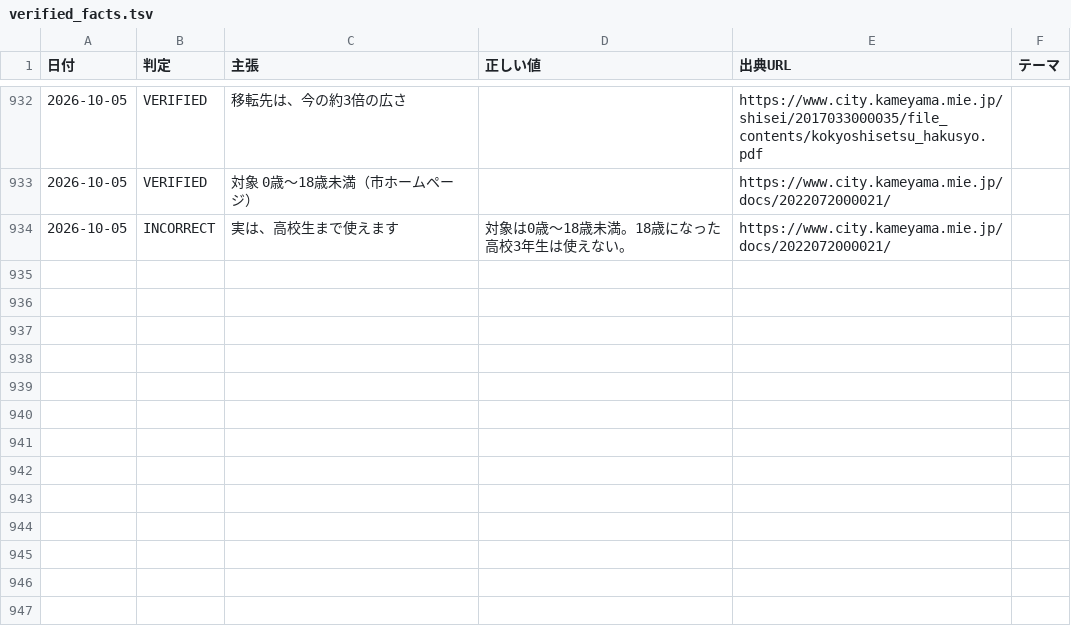
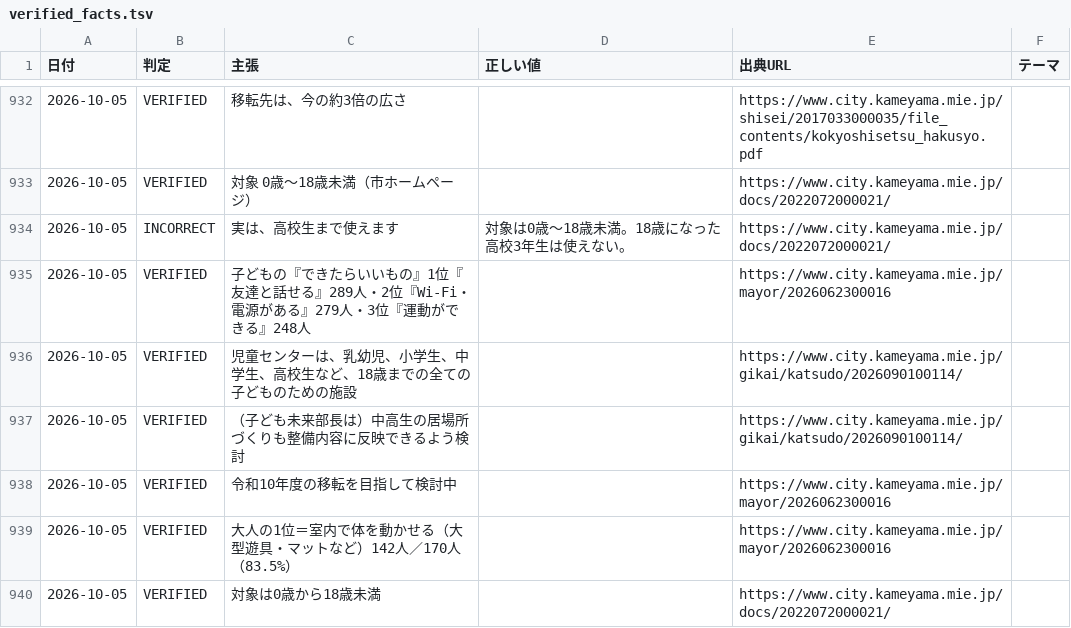
Before and after one commit to thiguchi125-debug/claude-config, a TSV file: backup/agents/knowledge/fact_ledger/verified_facts.tsv, drawn as a sheet; only a part is shown, gaps mark what is left out; the diff names each change by its address in the sheet, - before the commit and + after, or states it on an @@ line.

```diff
--- a/backup/agents/knowledge/fact_ledger/verified_facts.tsv
+++ b/backup/agents/knowledge/fact_ledger/verified_facts.tsv
+row 935: 2026-10-05 | VERIFIED | 子どもの『できたらいいもの』1位『友達と話せる』289人・2位『Wi-Fi・電源がある』279人・3位『運動ができる』248人 |  | https://www.city.kameyama.mie.jp/mayor/2026062300016
+row 936: 2026-10-05 | VERIFIED | 児童センターは、乳幼児、小学生、中学生、高校生など、18歳までの全ての子どものための施設 |  | https://www.city.kameyama.mie.jp/gikai/katsudo/2026090100114/
+row 937: 2026-10-05 | VERIFIED | （子ども未来部長は）中高生の居場所づくりも整備内容に反映できるよう検討 |  | https://www.city.kameyama.mie.jp/gikai/katsudo/2026090100114/
+row 938: 2026-10-05 | VERIFIED | 令和10年度の移転を目指して検討中 |  | https://www.city.kameyama.mie.jp/mayor/2026062300016
+row 939: 2026-10-05 | VERIFIED | 大人の1位＝室内で体を動かせる（大型遊具・マットなど）142人／170人（83.5%） |  | https://www.city.kameyama.mie.jp/mayor/2026062300016
+row 940: 2026-10-05 | VERIFIED | 対象は0歳から18歳未満 |  | https://www.city.kameyama.mie.jp/docs/2022072000021/
```
Also changed, not shown: 1 other file.
